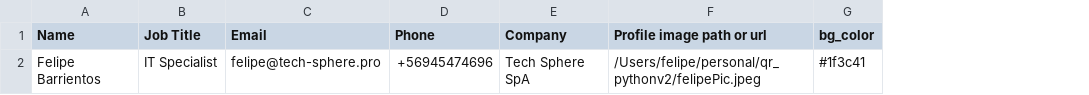
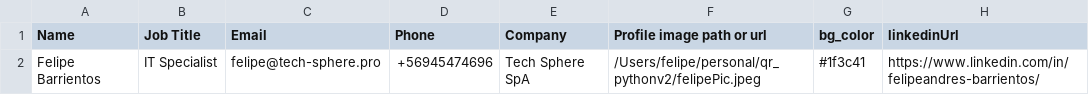
Before and after one commit to ethan-riley/qr_maker_py, a CSV file: user_details.csv, drawn as a sheet; the diff names each change by its address in the sheet, - before the commit and + after, or states it on an @@ line.

```diff
--- a/user_details.csv
+++ b/user_details.csv
+column H (linkedinUrl), row 2: https://www.linkedin.com/in/felipeandres-barrientos/
```
Also changed, not shown: 3 other files.
